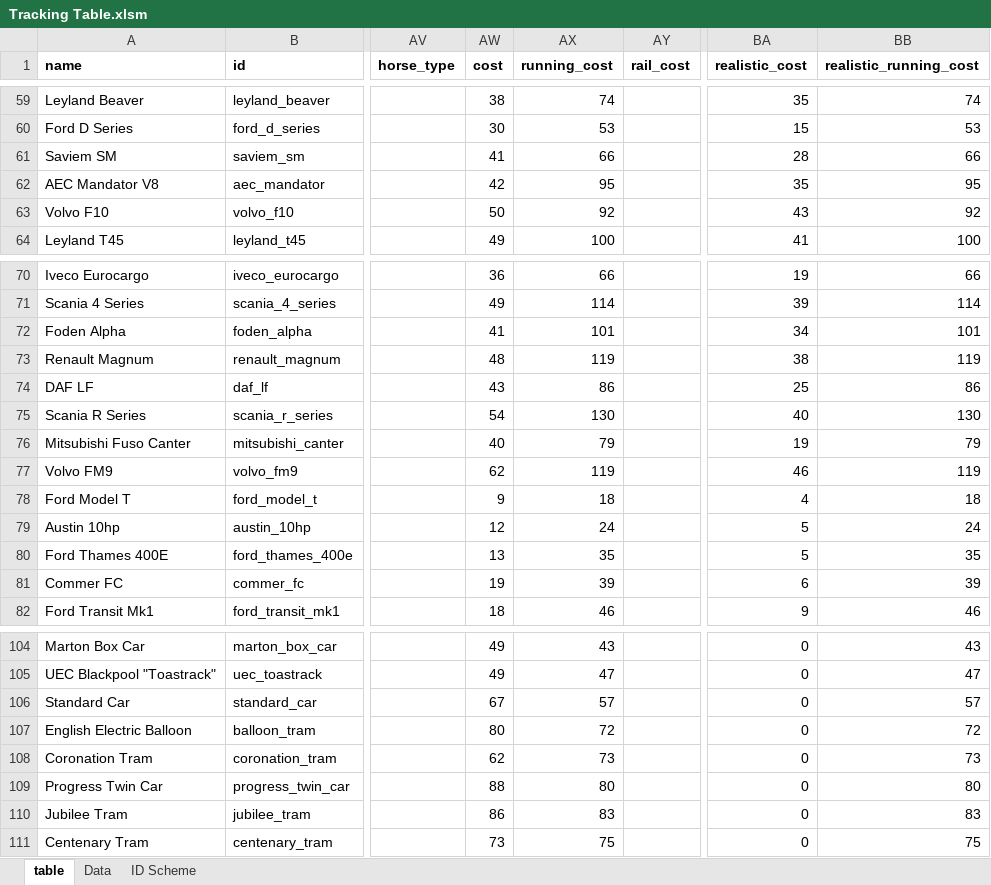
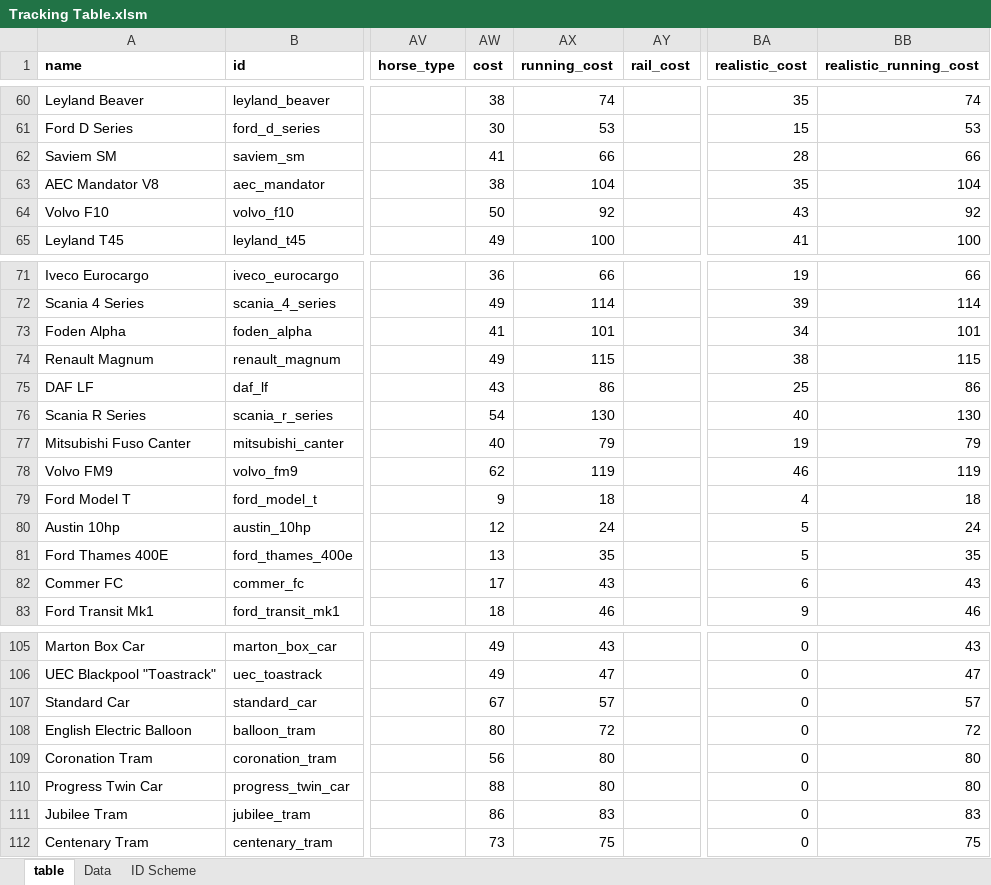
Before and after one commit to mattkimber/timberwolfs_road_vehicles, an Excel workbook: Tracking Table.xlsm, sheet table, drawn as a sheet; only a part is shown, gaps mark what is left out; values as stored, in another font and other column widths than the file's, no borders; conditional formats not drawn; addresses are those after the commit; the diff covers the shown part only; the diff names each change by its address in the sheet, - before the commit and + after, or states it on an @@ line.

```diff
--- a/Tracking Table.xlsm (sheet table)
+++ b/Tracking Table.xlsm (sheet table)
-AW63 (cost): 42
+AW63 (cost): 38
-AX63 (running_cost): 95
+AX63 (running_cost): 104
-BB63 (realistic_running_cost): 95
+BB63 (realistic_running_cost): 104
-AW74 (cost): 48
+AW74 (cost): 49
-AX74 (running_cost): 119
+AX74 (running_cost): 115
-BB74 (realistic_running_cost): 119
+BB74 (realistic_running_cost): 115
-AW82 (cost): 19
+AW82 (cost): 17
-AX82 (running_cost): 39
+AX82 (running_cost): 43
-BB82 (realistic_running_cost): 39
+BB82 (realistic_running_cost): 43
-AW109 (cost): 62
+AW109 (cost): 56
-AX109 (running_cost): 73
+AX109 (running_cost): 80
-BB109 (realistic_running_cost): 73
+BB109 (realistic_running_cost): 80
```
Also changed, not shown: 1 added row and 24 edited cells elsewhere in this sheet, formulas that keep their value, 7 other files.
